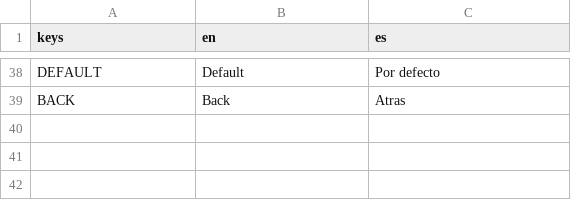
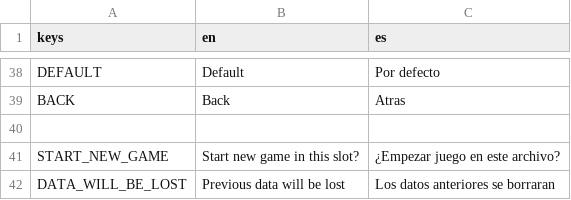
Before and after one commit to pabloMillanCb/tfm, a CSV file: game/assets/localization/dictionary.csv, drawn as a sheet; only a part is shown, gaps mark what is left out.

```diff
--- a/game/assets/localization/dictionary.csv
+++ b/game/assets/localization/dictionary.csv
@@ -39 +39,4 @@ DEFAULT,Default,Por defecto
 BACK,Back,Atras
+,,
+START_NEW_GAME,Start new game in this slot?,¿Empezar juego en este archivo?
+DATA_WILL_BE_LOST,Previous data will be lost,Los datos anteriores se borraran
```
Also changed, not shown: 14 other files.
